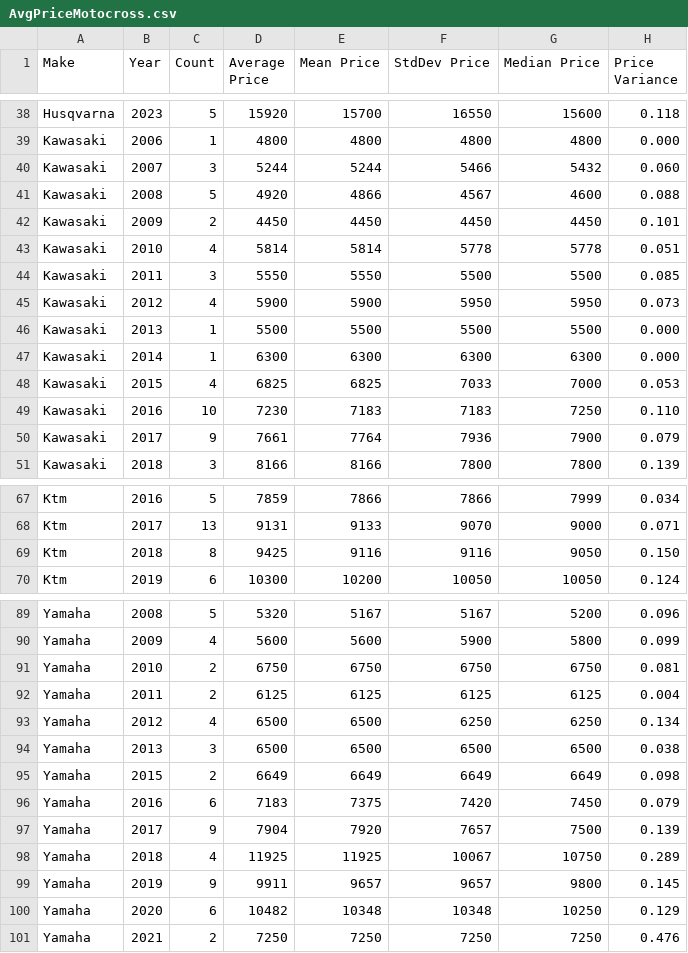
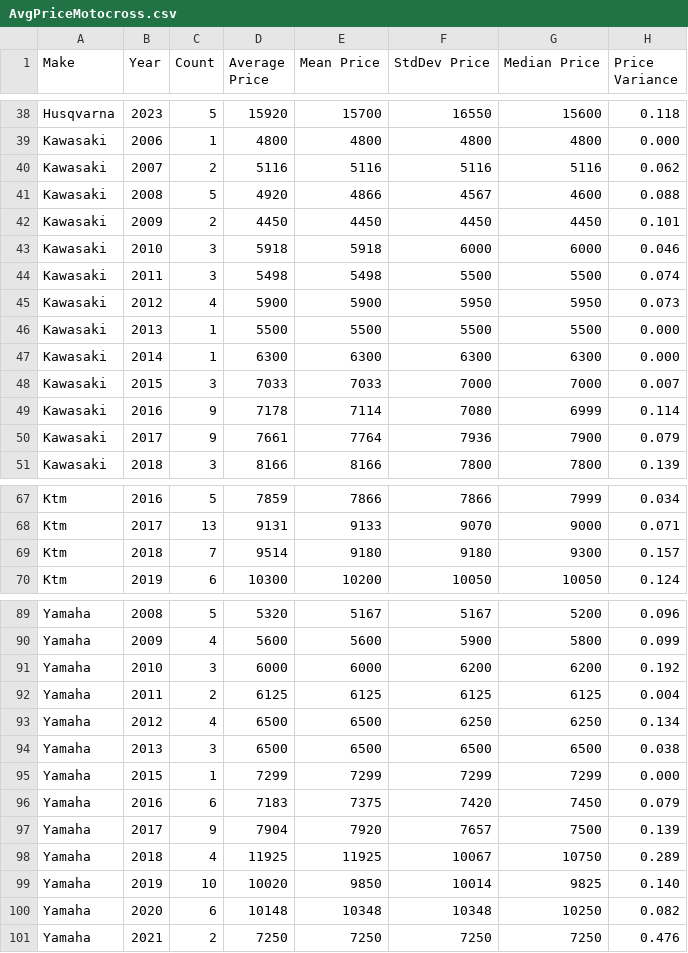
Before and after one commit to Vladislav-Tsekov/WebScraperV1, a CSV file: BaseScraper/Output/AvgPriceMotocross.csv, drawn as a sheet; only a part is shown, gaps mark what is left out; the diff covers the shown part only.

```diff
--- a/BaseScraper/Output/AvgPriceMotocross.csv
+++ b/BaseScraper/Output/AvgPriceMotocross.csv
@@ -39,7 +39,7 @@ Husqvarna, 2023, 5, 15920, 15700, 16550, 15600, 0.118
 Kawasaki, 2006, 1, 4800, 4800, 4800, 4800, 0.000
-Kawasaki, 2007, 3, 5244, 5244, 5466, 5432, 0.060
+Kawasaki, 2007, 2, 5116, 5116, 5116, 5116, 0.062
 Kawasaki, 2008, 5, 4920, 4866, 4567, 4600, 0.088
 Kawasaki, 2009, 2, 4450, 4450, 4450, 4450, 0.101
-Kawasaki, 2010, 4, 5814, 5814, 5778, 5778, 0.051
-Kawasaki, 2011, 3, 5550, 5550, 5500, 5500, 0.085
+Kawasaki, 2010, 3, 5918, 5918, 6000, 6000, 0.046
+Kawasaki, 2011, 3, 5498, 5498, 5500, 5500, 0.074
 Kawasaki, 2012, 4, 5900, 5900, 5950, 5950, 0.073
@@ -47,4 +47,4 @@ Kawasaki, 2013, 1, 5500, 5500, 5500, 5500, 0.000
 Kawasaki, 2014, 1, 6300, 6300, 6300, 6300, 0.000
-Kawasaki, 2015, 4, 6825, 6825, 7033, 7000, 0.053
-Kawasaki, 2016, 10, 7230, 7183, 7183, 7250, 0.110
+Kawasaki, 2015, 3, 7033, 7033, 7000, 7000, 0.007
+Kawasaki, 2016, 9, 7178, 7114, 7080, 6999, 0.114
 Kawasaki, 2017, 9, 7661, 7764, 7936, 7900, 0.079
@@ -68,3 +68,3 @@ Ktm, 2016, 5, 7859, 7866, 7866, 7999, 0.034
 Ktm, 2017, 13, 9131, 9133, 9070, 9000, 0.071
-Ktm, 2018, 8, 9425, 9116, 9116, 9050, 0.150
+Ktm, 2018, 7, 9514, 9180, 9180, 9300, 0.157
 Ktm, 2019, 6, 10300, 10200, 10050, 10050, 0.124
@@ -90,3 +90,3 @@ Yamaha, 2008, 5, 5320, 5167, 5167, 5200, 0.096
 Yamaha, 2009, 4, 5600, 5600, 5900, 5800, 0.099
-Yamaha, 2010, 2, 6750, 6750, 6750, 6750, 0.081
+Yamaha, 2010, 3, 6000, 6000, 6200, 6200, 0.192
 Yamaha, 2011, 2, 6125, 6125, 6125, 6125, 0.004
@@ -94,3 +94,3 @@ Yamaha, 2012, 4, 6500, 6500, 6250, 6250, 0.134
 Yamaha, 2013, 3, 6500, 6500, 6500, 6500, 0.038
-Yamaha, 2015, 2, 6649, 6649, 6649, 6649, 0.098
+Yamaha, 2015, 1, 7299, 7299, 7299, 7299, 0.000
 Yamaha, 2016, 6, 7183, 7375, 7420, 7450, 0.079
@@ -98,4 +98,4 @@ Yamaha, 2017, 9, 7904, 7920, 7657, 7500, 0.139
 Yamaha, 2018, 4, 11925, 11925, 10067, 10750, 0.289
-Yamaha, 2019, 9, 9911, 9657, 9657, 9800, 0.145
-Yamaha, 2020, 6, 10482, 10348, 10348, 10250, 0.129
+Yamaha, 2019, 10, 10020, 9850, 10014, 9825, 0.140
+Yamaha, 2020, 6, 10148, 10348, 10348, 10250, 0.082
 Yamaha, 2021, 2, 7250, 7250, 7250, 7250, 0.476
```
Also changed, not shown: 1 added row, 1 removed row and 19 edited cells elsewhere in this file, BaseScraper/Output/AllMotocrossLinks.csv, BaseScraper/Output/SaleReport.csv, 16 other files.
